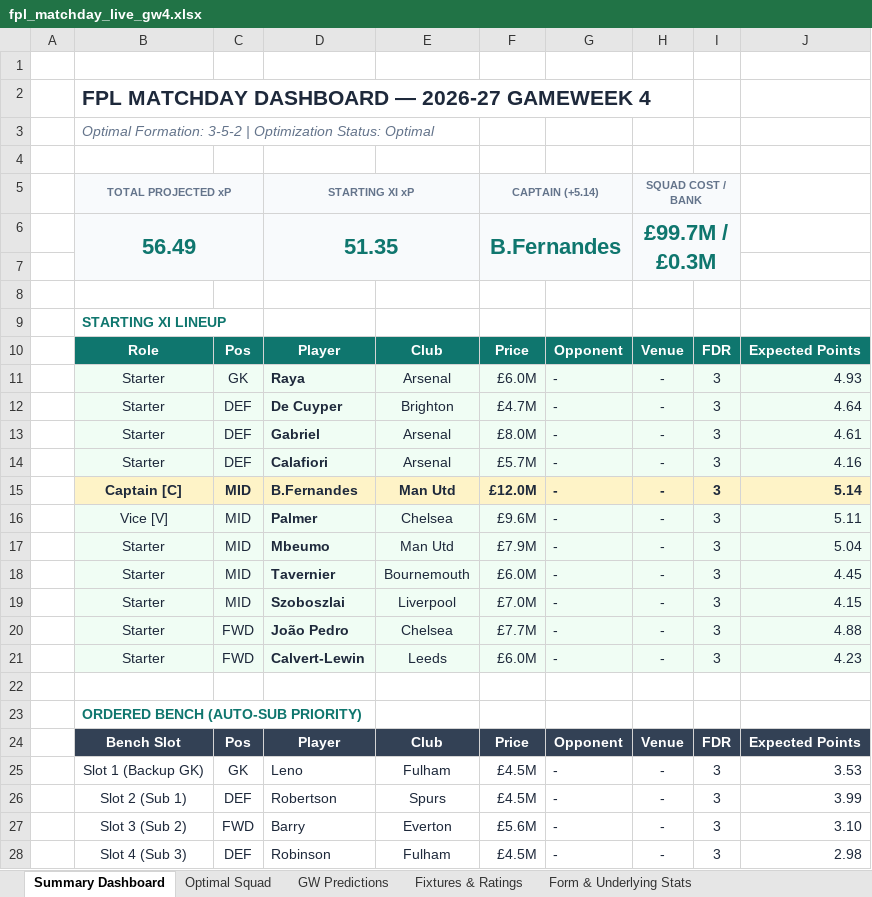
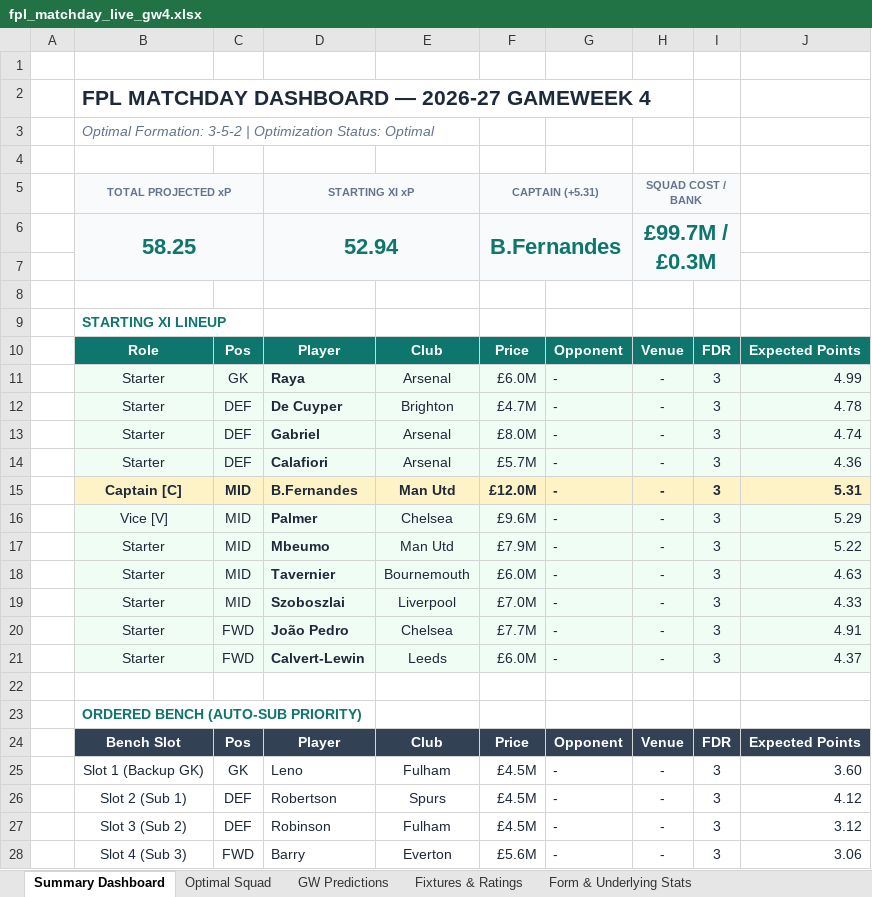
Before and after one commit to Arabinda07/Fantasy-Premier-League, an Excel workbook: data/2026-27/fpl_matchday_live_gw4.xlsx, sheet Summary Dashboard, drawn as a sheet; values as stored, in another font and other column widths than the file's, no borders; removed rows and columns are numbered as before the commit, all else as after; the diff names each change by its address in the sheet, - before the commit and + after, or states it on an @@ line.

```diff
--- a/data/2026-27/fpl_matchday_live_gw4.xlsx (sheet Summary Dashboard)
+++ b/data/2026-27/fpl_matchday_live_gw4.xlsx (sheet Summary Dashboard)
-F5: CAPTAIN (+5.14)
+F5: CAPTAIN (+5.31)
-B6: 56.49
+B6: 58.25
-D6: 51.35
+D6: 52.94
-J11: 4.93
+J11: 4.99
-J12: 4.64
+J12: 4.78
-J13: 4.61
+J13: 4.74
-J14: 4.16
+J14: 4.36
-J15: 5.14
+J15: 5.31
-J16: 5.11
+J16: 5.29
-J17: 5.04
+J17: 5.22
-J18: 4.45
+J18: 4.63
-J19: 4.15
+J19: 4.33
-J20: 4.88
+J20: 4.91
-J21: 4.23
+J21: 4.37
-J25: 3.53
+J25: 3.60
-J26: 3.99
+J26: 4.12
-row 27:  | Slot 3 (Sub 2) | FWD | Barry | Everton | £5.6M | - | - | 3 | 3.10
-B27: Slot 4 (Sub 3)
+B27: Slot 3 (Sub 2)
-J27: 2.98
+J27: 3.12
+row 28:  | Slot 4 (Sub 3) | FWD | Barry | Everton | £5.6M | - | - | 3 | 3.06
```
Also changed, not shown: sheet GW Predictions, sheet Form & Underlying Stats, sheet Optimal Squad, 18 other files.
